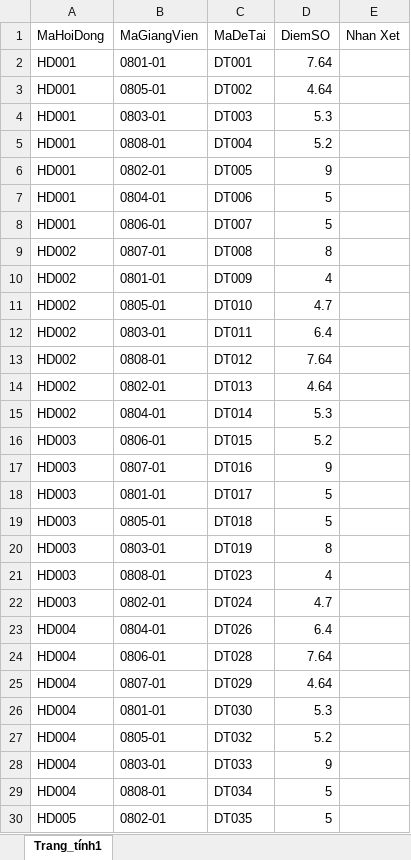
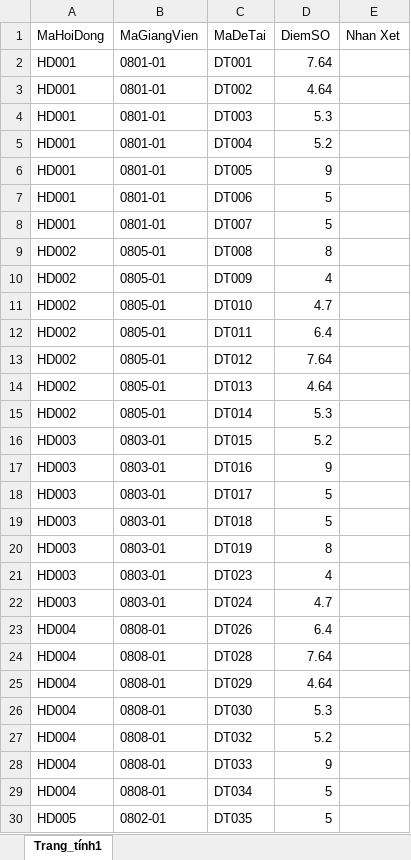
Before and after one commit to VietHoang150298/QuanLyDoAnVer1, an Excel workbook: Content/ExcelFiles/Kết quả.xlsx, sheet Trang_tính1, drawn as a sheet; only a part is shown; values as stored, in another font and other column widths than the file's, no borders; the diff covers the shown part only; the diff names each change by its address in the sheet, - before the commit and + after, or states it on an @@ line.

```diff
--- a/Content/ExcelFiles/Kết quả.xlsx (sheet Trang_tính1)
+++ b/Content/ExcelFiles/Kết quả.xlsx (sheet Trang_tính1)
-B3 (MaGiangVien): 0805-01
+B3 (MaGiangVien): 0801-01
-B4 (MaGiangVien): 0803-01
+B4 (MaGiangVien): 0801-01
-B5 (MaGiangVien): 0808-01
+B5 (MaGiangVien): 0801-01
-B6 (MaGiangVien): 0802-01
+B6 (MaGiangVien): 0801-01
-B7 (MaGiangVien): 0804-01
+B7 (MaGiangVien): 0801-01
-B8 (MaGiangVien): 0806-01
+B8 (MaGiangVien): 0801-01
-B9 (MaGiangVien): 0807-01
+B9 (MaGiangVien): 0805-01
-B10 (MaGiangVien): 0801-01
+B10 (MaGiangVien): 0805-01
-B12 (MaGiangVien): 0803-01
+B12 (MaGiangVien): 0805-01
-B13 (MaGiangVien): 0808-01
+B13 (MaGiangVien): 0805-01
-B14 (MaGiangVien): 0802-01
+B14 (MaGiangVien): 0805-01
-B15 (MaGiangVien): 0804-01
+B15 (MaGiangVien): 0805-01
-B16 (MaGiangVien): 0806-01
+B16 (MaGiangVien): 0803-01
-B17 (MaGiangVien): 0807-01
+B17 (MaGiangVien): 0803-01
-B18 (MaGiangVien): 0801-01
+B18 (MaGiangVien): 0803-01
-B19 (MaGiangVien): 0805-01
+B19 (MaGiangVien): 0803-01
-B21 (MaGiangVien): 0808-01
+B21 (MaGiangVien): 0803-01
-B22 (MaGiangVien): 0802-01
+B22 (MaGiangVien): 0803-01
-B23 (MaGiangVien): 0804-01
+B23 (MaGiangVien): 0808-01
-B24 (MaGiangVien): 0806-01
+B24 (MaGiangVien): 0808-01
-B25 (MaGiangVien): 0807-01
+B25 (MaGiangVien): 0808-01
-B26 (MaGiangVien): 0801-01
+B26 (MaGiangVien): 0808-01
-B27 (MaGiangVien): 0805-01
+B27 (MaGiangVien): 0808-01
-B28 (MaGiangVien): 0803-01
+B28 (MaGiangVien): 0808-01
```
Also changed, not shown: 6 edited cells elsewhere in this sheet, Content/ExcelFiles/Giảng Viên Hướng Dẫn Sinh Viên.xlsx, Content/ExcelFiles/Đề Tài.xlsx, 1 other file.
